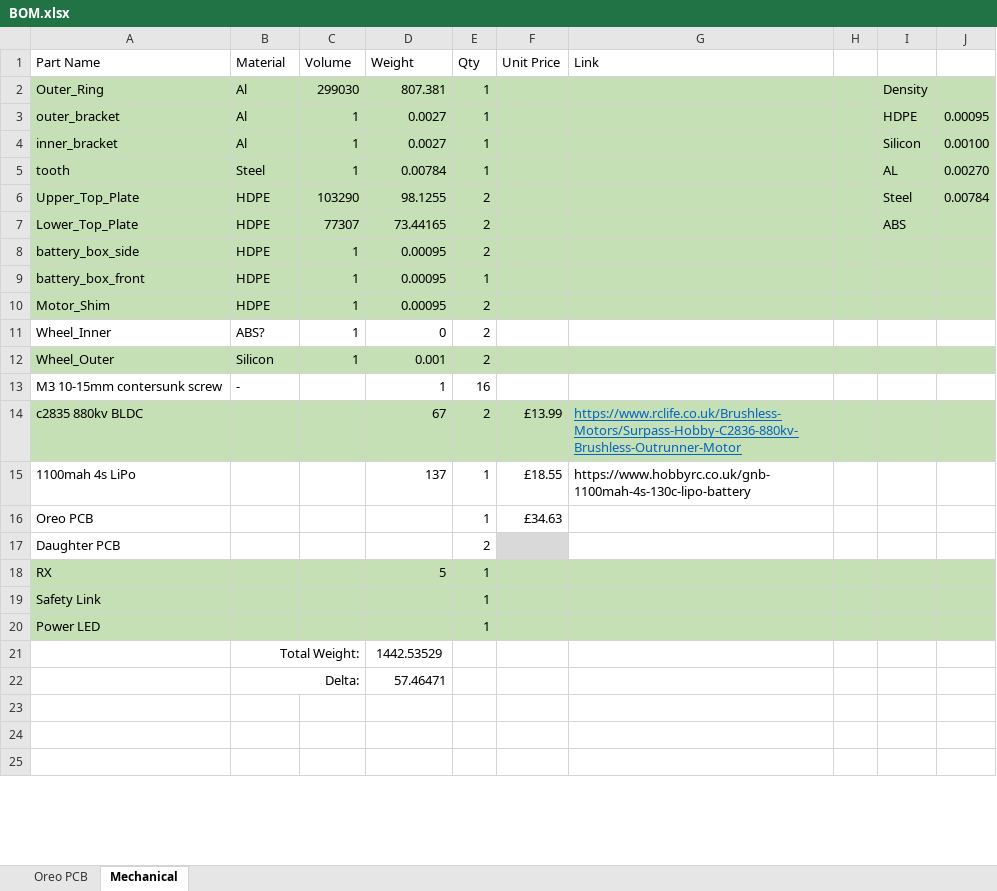
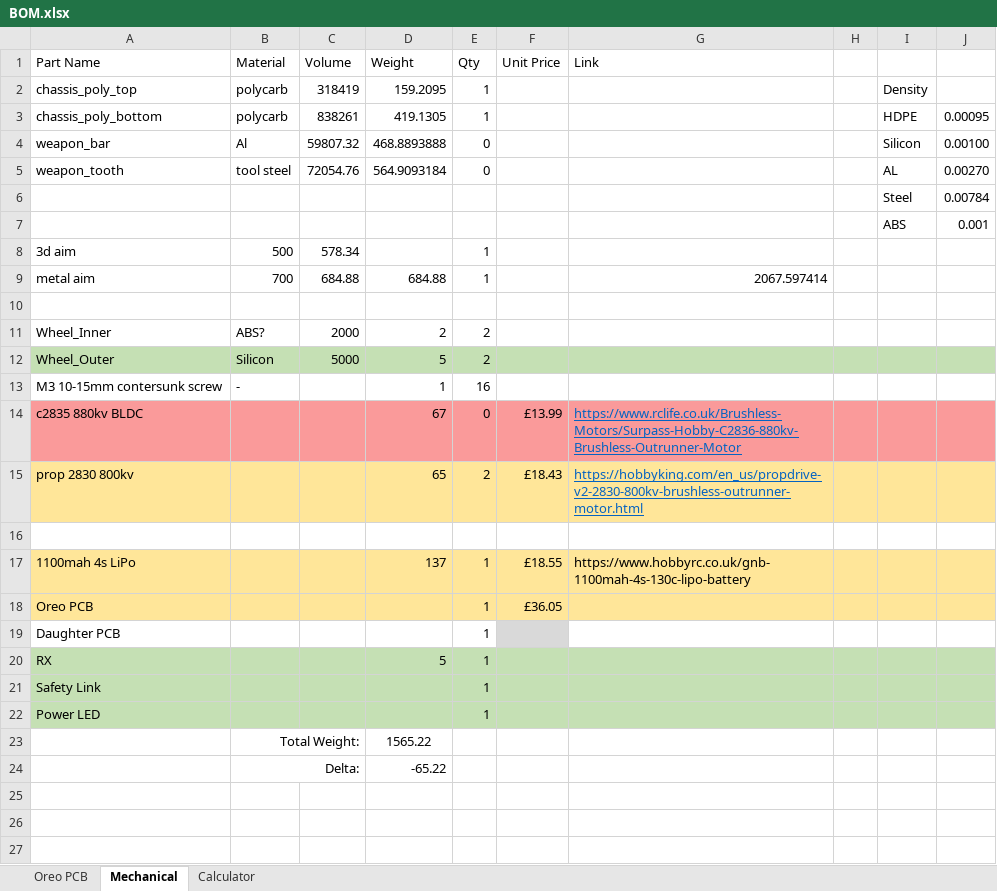
Before and after one commit to BTSC10/Oreo, an Excel workbook: BOM.xlsx, sheet Mechanical, drawn as a sheet; only a part is shown; values as stored, in another font and other column widths than the file's, no borders; conditional formats not drawn; removed rows and columns are numbered as before the commit, all else as after; the diff covers the shown part only; the diff names each change by its address in the sheet, - before the commit and + after, or states it on an @@ line.

Commit message:
Updated BOM
added weight calculations

```diff
--- a/BOM.xlsx (sheet Mechanical)
+++ b/BOM.xlsx (sheet Mechanical)
+sheet tab: Calculator
-row 2: Outer_Ring | Al | 299030 | 807.381 | 1 |  |  |  | Density
-row 3: outer_bracket | Al | 1 | 0.0027 | 1 |  |  |  | HDPE | 0.00095
-row 4: inner_bracket | Al | 1 | 0.0027 | 1 |  |  |  | Silicon | 0.00100
-row 5: tooth | Steel | 1 | 0.00784 | 1 |  |  |  | AL | 0.00270
-row 6: Upper_Top_Plate | HDPE | 103290 | 98.1255 | 2 |  |  |  | Steel | 0.00784
-row 7: Lower_Top_Plate | HDPE | 77307 | 73.44165 | 2 |  |  |  | ABS
-row 8: battery_box_side | HDPE | 1 | 0.00095 | 2
-row 9: battery_box_front | HDPE | 1 | 0.00095 | 1
+row 2: chassis_poly_top | polycarb | 318419 | 159.2095 | 1 |  |  |  | Density
+row 3: chassis_poly_bottom | polycarb | 838261 | 419.1305 | 1 |  |  |  | HDPE | 0.00095
+row 4: weapon_bar | Al | 59807.32 | 468.8893888 | 0 |  |  |  | Silicon | 0.00100
+row 5: weapon_tooth | tool steel | 72054.76 | 564.9093184 | 0 |  |  |  | AL | 0.00270
+row 6:  |  |  |  |  |  |  |  | Steel | 0.00784
+row 7:  |  |  |  |  |  |  |  | ABS | 0.001
+row 8: 3d aim | 500 | 578.34 |  | 1
+row 9: metal aim | 700 | 684.88 | 684.88 | 1 |  | 2067.597414
-row 10: Motor_Shim | HDPE | 1 | 0.00095 | 2
+row 10: (empty)
-A10:J10 fill: #C5E0B4
+A10:J10 fill: none
-C11 (Volume): 1
+C11 (Volume): 2000
-D11 (Weight): 0
+D11 (Weight): 2
-C12 (Volume): 1
+C12 (Volume): 5000
-D12 (Weight): 0.001
+D12 (Weight): 5
-A14:J14 fill: #C5E0B4
+A14:J14 fill: #FA9A9A
-E14 (Qty): 2
+E14 (Qty): 0
+row 15: prop 2830 800kv |  |  | 65 | 2 | £18.43 | https://hobbyking.com/en_us/propdrive-v2-2830-800kv-brushless-outrunner-motor.html
+row 16: (empty)
-A17:J18 fill: none
+A17:J18 fill: #FFE699
-F18 (Unit Price): £34.63
+F18 (Unit Price): £36.05
-E19 (Qty): 2
+E19 (Qty): 1
-D23 (Weight): 1442.53529
+D23 (Weight): 1565.22
-D24 (Weight): 57.46471
+D24 (Weight): -65.22
```
Also changed, not shown: 4 removed rows, 3 edited cells and cell formats elsewhere in this sheet, sheet Oreo PCB.
